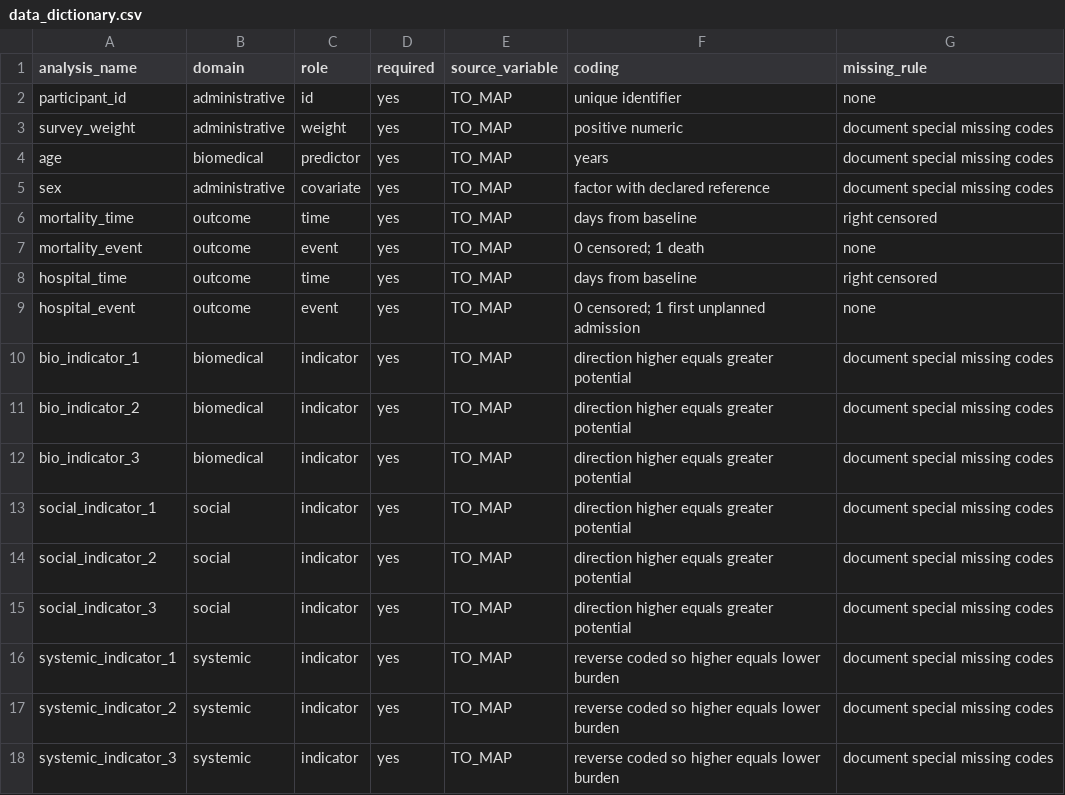
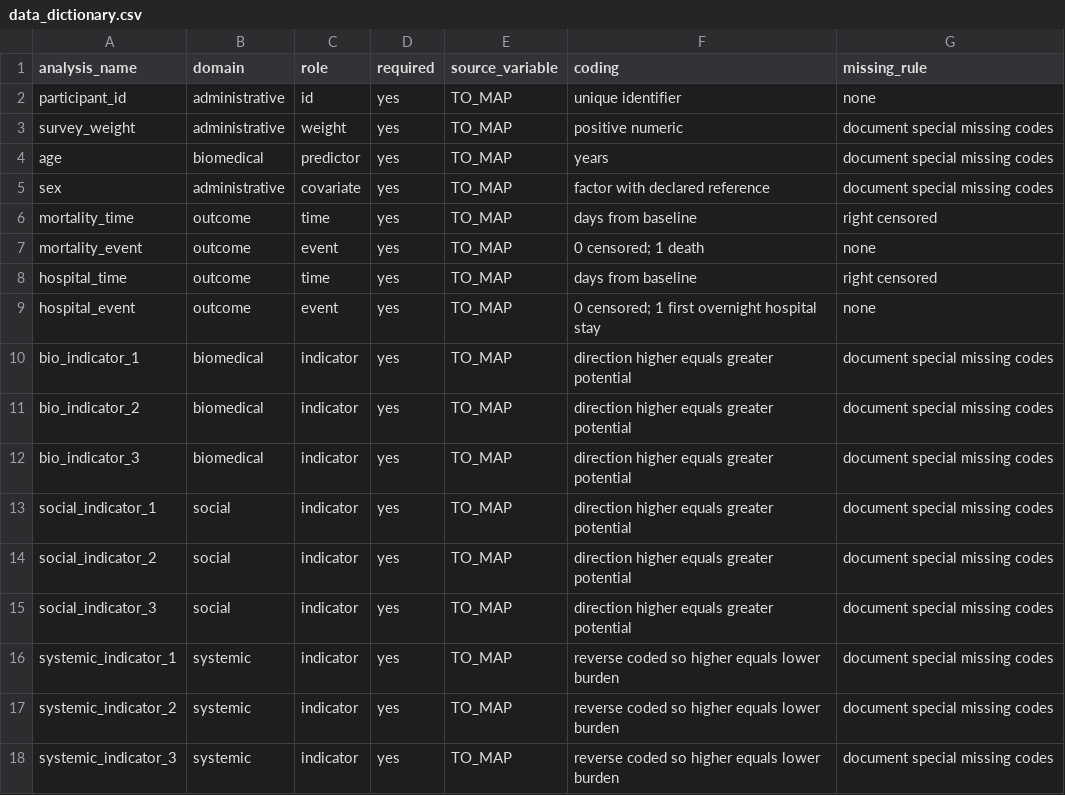
Before and after one commit to Nube1/h-potential-companions, a CSV file: thesis/analysis/data_dictionary.csv, drawn as a sheet.

```diff
--- a/thesis/analysis/data_dictionary.csv
+++ b/thesis/analysis/data_dictionary.csv
@@ -8,3 +8,3 @@ mortality_event,outcome,event,yes,TO_MAP,0 censored; 1 death,none
 hospital_time,outcome,time,yes,TO_MAP,days from baseline,right censored
-hospital_event,outcome,event,yes,TO_MAP,0 censored; 1 first unplanned admission,none
+hospital_event,outcome,event,yes,TO_MAP,0 censored; 1 first overnight hospital stay,none
 bio_indicator_1,biomedical,indicator,yes,TO_MAP,direction higher equals greater potential,document special missing codes
```
Also changed, not shown: 6 other files.
